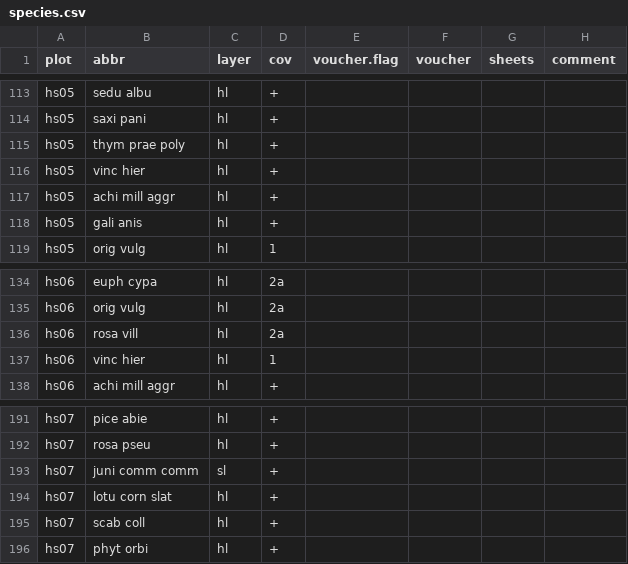
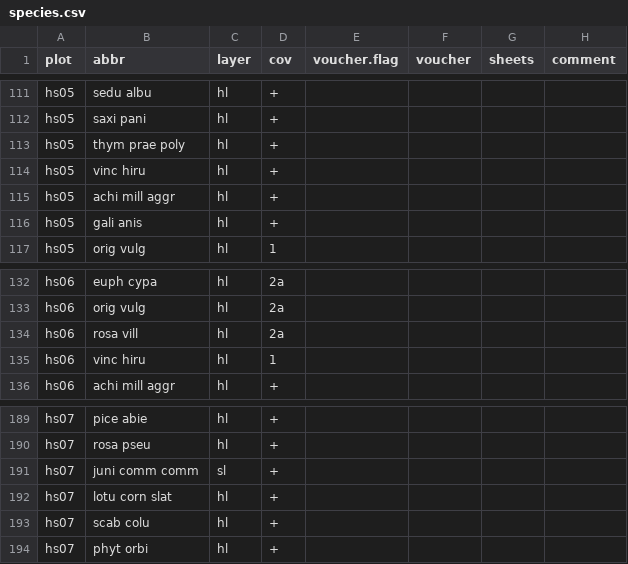
Before and after one commit to rforge/vegsoup, a CSV file: testing/hüttschlag dta/species.csv, drawn as a sheet; only a part is shown, gaps mark what is left out; the diff covers the shown part only.

```diff
--- a/testing/hüttschlag dta/species.csv
+++ b/testing/hüttschlag dta/species.csv
@@ -115,3 +113,3 @@
 "hs05";"thym prae poly";"hl";"+";;;;
-"hs05";"vinc hier";"hl";"+";;;;
+"hs05";"vinc hiru";"hl";"+";;;;
 "hs05";"achi mill aggr";"hl";"+";;;;
@@ -136,3 +134,3 @@
 "hs06";"rosa vill";"hl";"2a";;;;
-"hs06";"vinc hier";"hl";1;;;;
+"hs06";"vinc hiru";"hl";1;;;;
 "hs06";"achi mill aggr";"hl";"+";;;;
@@ -194,3 +192,3 @@
 "hs07";"lotu corn slat";"hl";"+";;;;
-"hs07";"scab coll";"hl";"+";;;;
+"hs07";"scab colu";"hl";"+";;;;
 "hs07";"phyt orbi";"hl";"+";;;;
```
Also changed, not shown: 2 removed rows and 18 edited cells elsewhere in this file.
